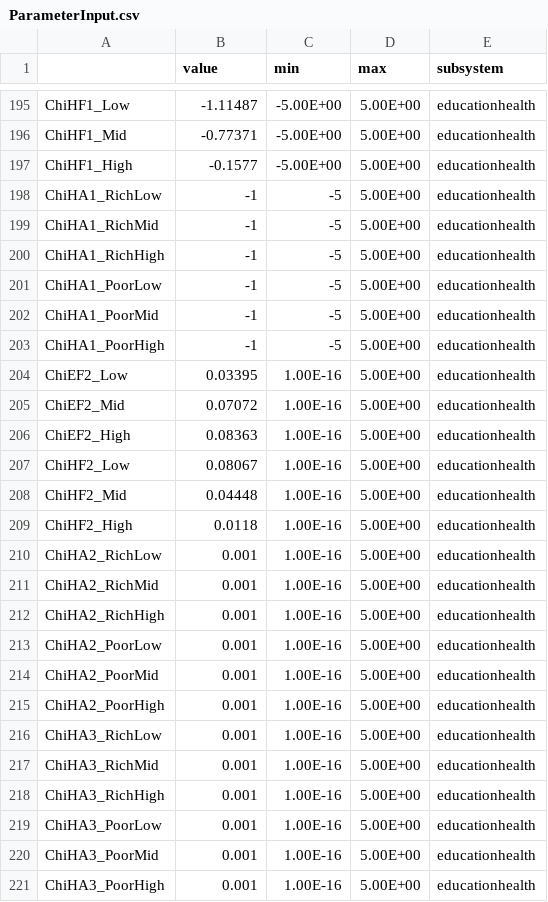
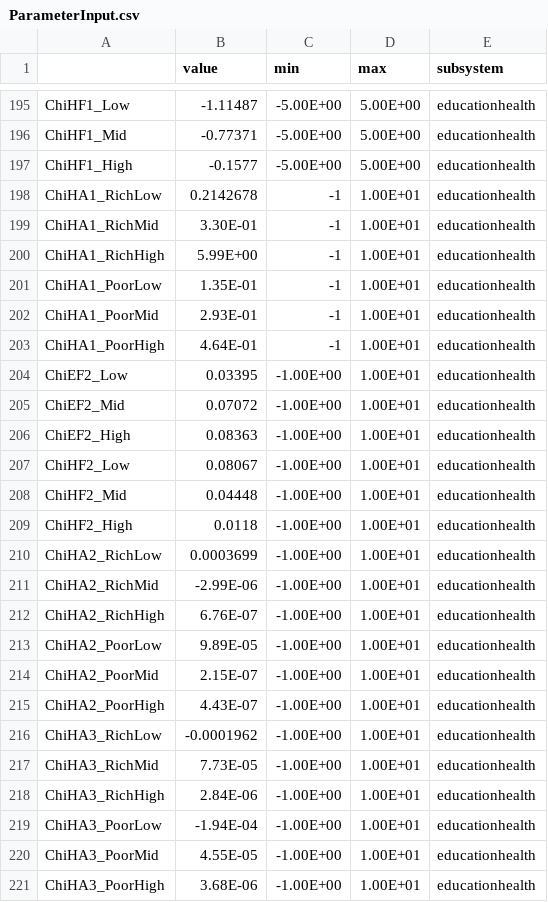
Before and after one commit to scarygary89/WorldPopulationModel, a CSV file: DataInput/ParameterInput.csv, drawn as a sheet; only a part is shown, gaps mark what is left out; the diff covers the shown part only.

```diff
--- a/DataInput/ParameterInput.csv
+++ b/DataInput/ParameterInput.csv
@@ -197,25 +197,25 @@ ChiHF1_Mid,-0.77371,-5.00E+00,5.00E+00,educationhealth
 ChiHF1_High,-0.1577,-5.00E+00,5.00E+00,educationhealth
-ChiHA1_RichLow,-1,-5,5.00E+00,educationhealth
-ChiHA1_RichMid,-1,-5,5.00E+00,educationhealth
-ChiHA1_RichHigh,-1,-5,5.00E+00,educationhealth
-ChiHA1_PoorLow,-1,-5,5.00E+00,educationhealth
-ChiHA1_PoorMid,-1,-5,5.00E+00,educationhealth
-ChiHA1_PoorHigh,-1,-5,5.00E+00,educationhealth
-ChiEF2_Low,0.03395,1.00E-16,5.00E+00,educationhealth
-ChiEF2_Mid,0.07072,1.00E-16,5.00E+00,educationhealth
-ChiEF2_High,0.08363,1.00E-16,5.00E+00,educationhealth
-ChiHF2_Low,0.08067,1.00E-16,5.00E+00,educationhealth
-ChiHF2_Mid,0.04448,1.00E-16,5.00E+00,educationhealth
-ChiHF2_High,0.0118,1.00E-16,5.00E+00,educationhealth
-ChiHA2_RichLow,0.001,1.00E-16,5.00E+00,educationhealth
-ChiHA2_RichMid,0.001,1.00E-16,5.00E+00,educationhealth
-ChiHA2_RichHigh,0.001,1.00E-16,5.00E+00,educationhealth
-ChiHA2_PoorLow,0.001,1.00E-16,5.00E+00,educationhealth
-ChiHA2_PoorMid,0.001,1.00E-16,5.00E+00,educationhealth
-ChiHA2_PoorHigh,0.001,1.00E-16,5.00E+00,educationhealth
-ChiHA3_RichLow,0.001,1.00E-16,5.00E+00,educationhealth
-ChiHA3_RichMid,0.001,1.00E-16,5.00E+00,educationhealth
-ChiHA3_RichHigh,0.001,1.00E-16,5.00E+00,educationhealth
-ChiHA3_PoorLow,0.001,1.00E-16,5.00E+00,educationhealth
-ChiHA3_PoorMid,0.001,1.00E-16,5.00E+00,educationhealth
-ChiHA3_PoorHigh,0.001,1.00E-16,5.00E+00,educationhealth
+ChiHA1_RichLow,0.2142678,-1,1.00E+01,educationhealth
+ChiHA1_RichMid,3.30E-01,-1,1.00E+01,educationhealth
+ChiHA1_RichHigh,5.99E+00,-1,1.00E+01,educationhealth
+ChiHA1_PoorLow,1.35E-01,-1,1.00E+01,educationhealth
+ChiHA1_PoorMid,2.93E-01,-1,1.00E+01,educationhealth
+ChiHA1_PoorHigh,4.64E-01,-1,1.00E+01,educationhealth
+ChiEF2_Low,0.03395,-1.00E+00,1.00E+01,educationhealth
+ChiEF2_Mid,0.07072,-1.00E+00,1.00E+01,educationhealth
+ChiEF2_High,0.08363,-1.00E+00,1.00E+01,educationhealth
+ChiHF2_Low,0.08067,-1.00E+00,1.00E+01,educationhealth
+ChiHF2_Mid,0.04448,-1.00E+00,1.00E+01,educationhealth
+ChiHF2_High,0.0118,-1.00E+00,1.00E+01,educationhealth
+ChiHA2_RichLow,0.0003699,-1.00E+00,1.00E+01,educationhealth
+ChiHA2_RichMid,-2.99E-06,-1.00E+00,1.00E+01,educationhealth
+ChiHA2_RichHigh,6.76E-07,-1.00E+00,1.00E+01,educationhealth
+ChiHA2_PoorLow,9.89E-05,-1.00E+00,1.00E+01,educationhealth
+ChiHA2_PoorMid,2.15E-07,-1.00E+00,1.00E+01,educationhealth
+ChiHA2_PoorHigh,4.43E-07,-1.00E+00,1.00E+01,educationhealth
+ChiHA3_RichLow,-0.0001962,-1.00E+00,1.00E+01,educationhealth
+ChiHA3_RichMid,7.73E-05,-1.00E+00,1.00E+01,educationhealth
+ChiHA3_RichHigh,2.84E-06,-1.00E+00,1.00E+01,educationhealth
+ChiHA3_PoorLow,-1.94E-04,-1.00E+00,1.00E+01,educationhealth
+ChiHA3_PoorMid,4.55E-05,-1.00E+00,1.00E+01,educationhealth
+ChiHA3_PoorHigh,3.68E-06,-1.00E+00,1.00E+01,educationhealth
```
Also changed, not shown: 13 edited cells elsewhere in this file, DataInput/CalibrationInput.csv, DataInput/InitialValueInput.csv, 6 other files.
